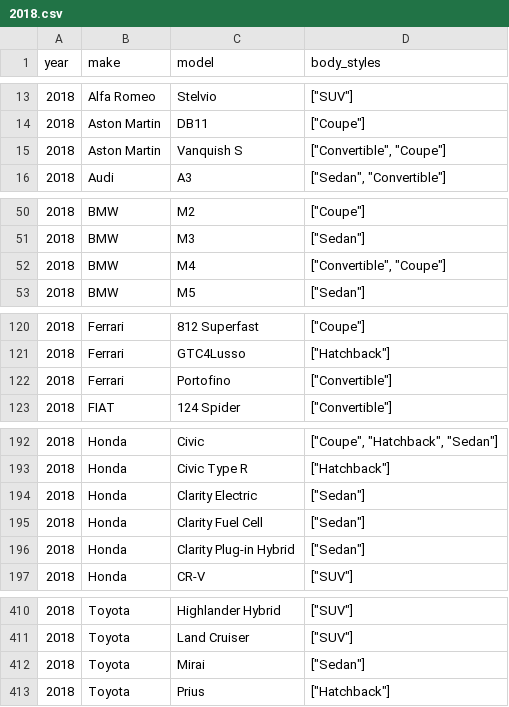
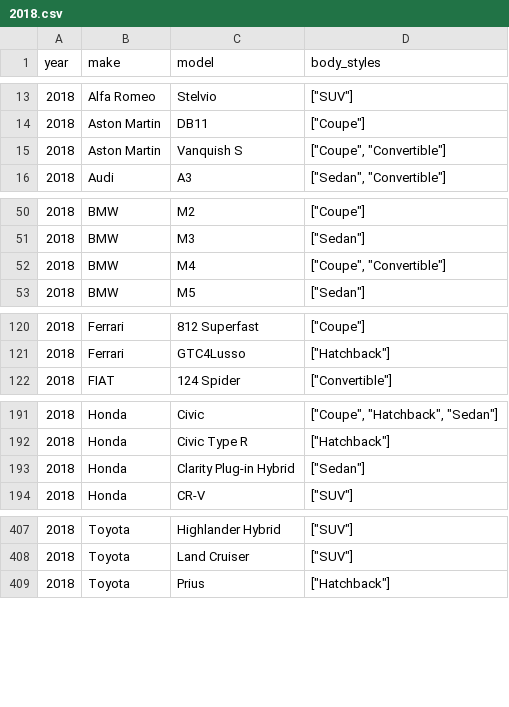
Before and after one commit to abhionlyone/us-car-models-data, a CSV file: 2018.csv, drawn as a sheet; only a part is shown, gaps mark what is left out; the diff covers the shown part only.

```diff
--- a/2018.csv
+++ b/2018.csv
@@ -14,3 +14,3 @@ year,make,model,body_styles
 2018,Aston Martin,DB11,"[""Coupe""]"
-2018,Aston Martin,Vanquish S,"[""Convertible"", ""Coupe""]"
+2018,Aston Martin,Vanquish S,"[""Coupe"", ""Convertible""]"
 2018,Audi,A3,"[""Sedan"", ""Convertible""]"
@@ -51,3 +51,3 @@ year,make,model,body_styles
 2018,BMW,M3,"[""Sedan""]"
-2018,BMW,M4,"[""Convertible"", ""Coupe""]"
+2018,BMW,M4,"[""Coupe"", ""Convertible""]"
 2018,BMW,M5,"[""Sedan""]"
@@ -121,3 +121,2 @@ year,make,model,body_styles
 2018,Ferrari,GTC4Lusso,"[""Hatchback""]"
-2018,Ferrari,Portofino,"[""Convertible""]"
 2018,FIAT,124 Spider,"[""Convertible""]"
@@ -193,4 +192,2 @@ year,make,model,body_styles
 2018,Honda,Civic Type R,"[""Hatchback""]"
-2018,Honda,Clarity Electric,"[""Sedan""]"
-2018,Honda,Clarity Fuel Cell,"[""Sedan""]"
 2018,Honda,Clarity Plug-in Hybrid,"[""Sedan""]"
@@ -411,3 +408,2 @@ year,make,model,body_styles
 2018,Toyota,Land Cruiser,"[""SUV""]"
-2018,Toyota,Mirai,"[""Sedan""]"
 2018,Toyota,Prius,"[""Hatchback""]"
```
Also changed, not shown: 2 edited cells elsewhere in this file, 2019.csv, 2020.csv, 2 other files.
